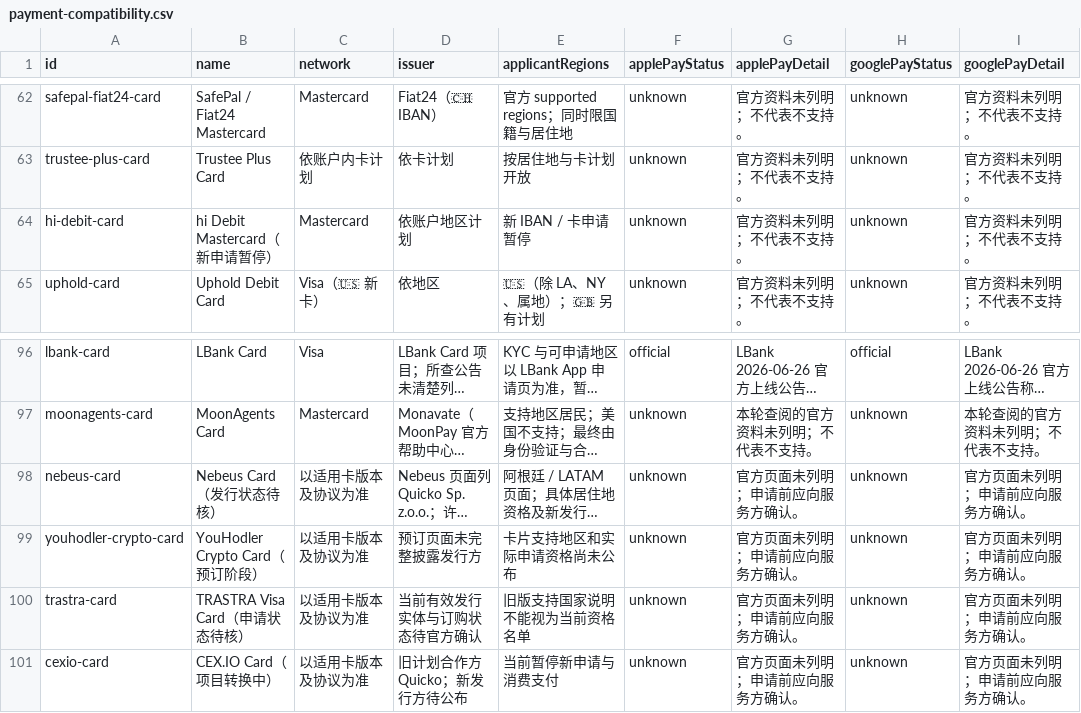
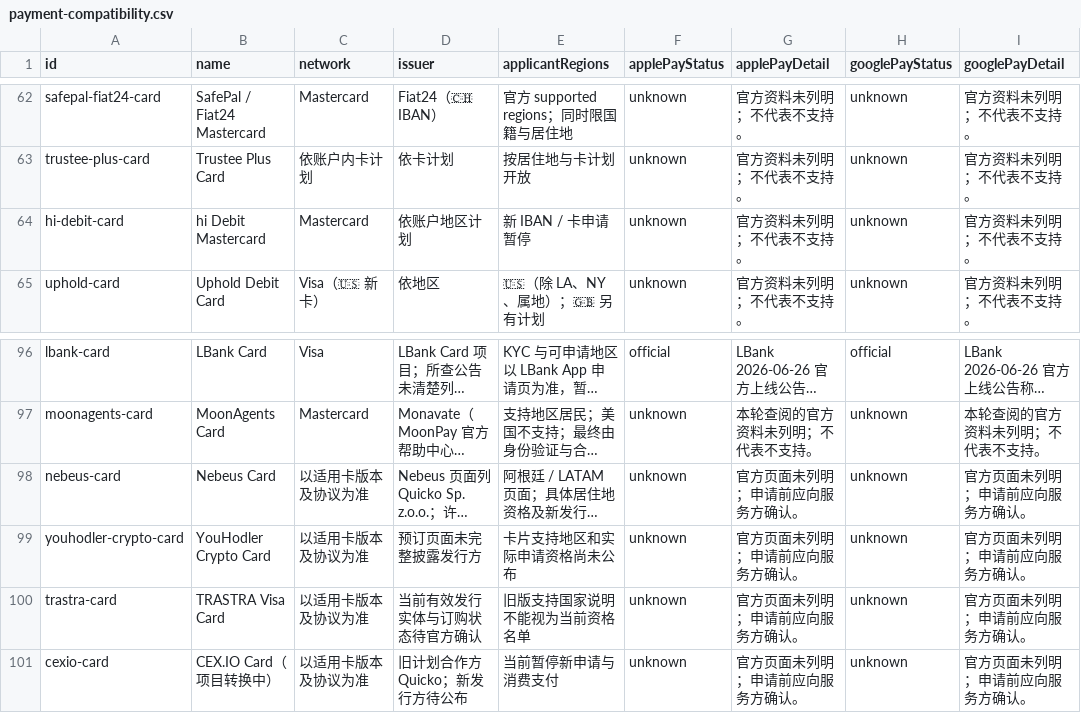
Before and after one commit to liam1024-tech/awesome-crypto-cards, a CSV file: data/payment-compatibility.csv, drawn as a sheet; only a part is shown, gaps mark what is left out; long unchanged cells end in …; the diff names each change by its address in the sheet, - before the commit and + after, or states it on an @@ line.

```diff
--- a/data/payment-compatibility.csv
+++ b/data/payment-compatibility.csv
-B64 (name): hi Debit Mastercard（新申请暂停）
+B64 (name): hi Debit Mastercard
-B98 (name): Nebeus Card（发行状态待核）
+B98 (name): Nebeus Card
-B99 (name): YouHodler Crypto Card（预订阶段）
+B99 (name): YouHodler Crypto Card
-B100 (name): TRASTRA Visa Card（申请状态待核）
+B100 (name): TRASTRA Visa Card
```
Also changed, not shown: data/card-changelogs.csv, data/ucard-coverage.csv, 4 other files.
